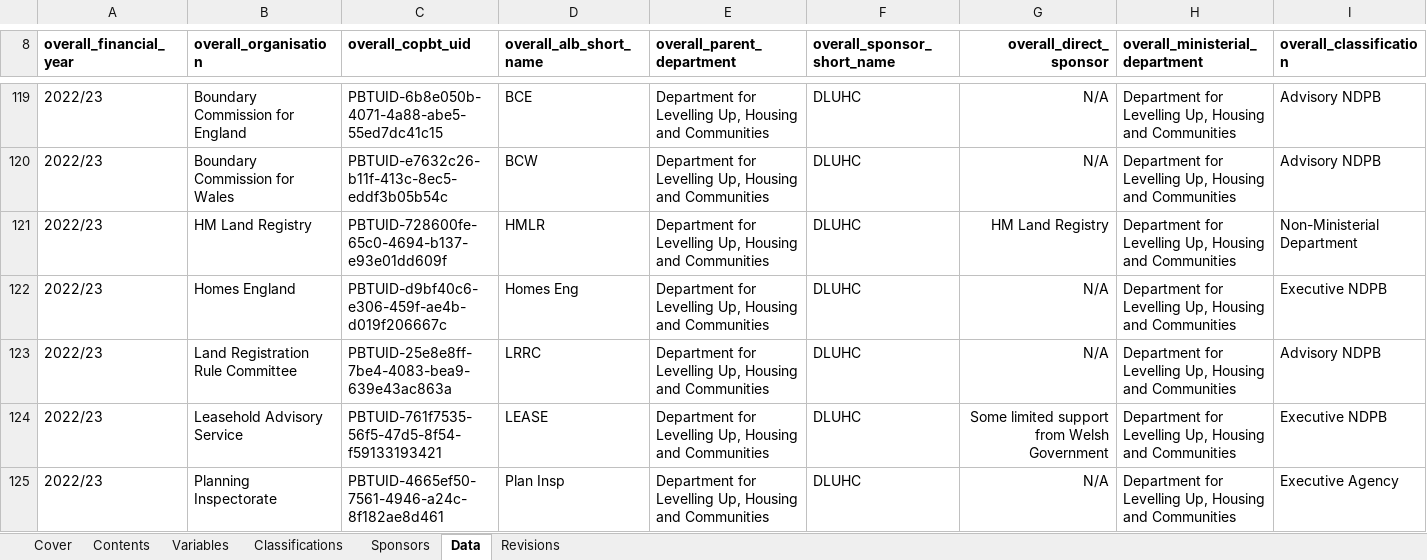
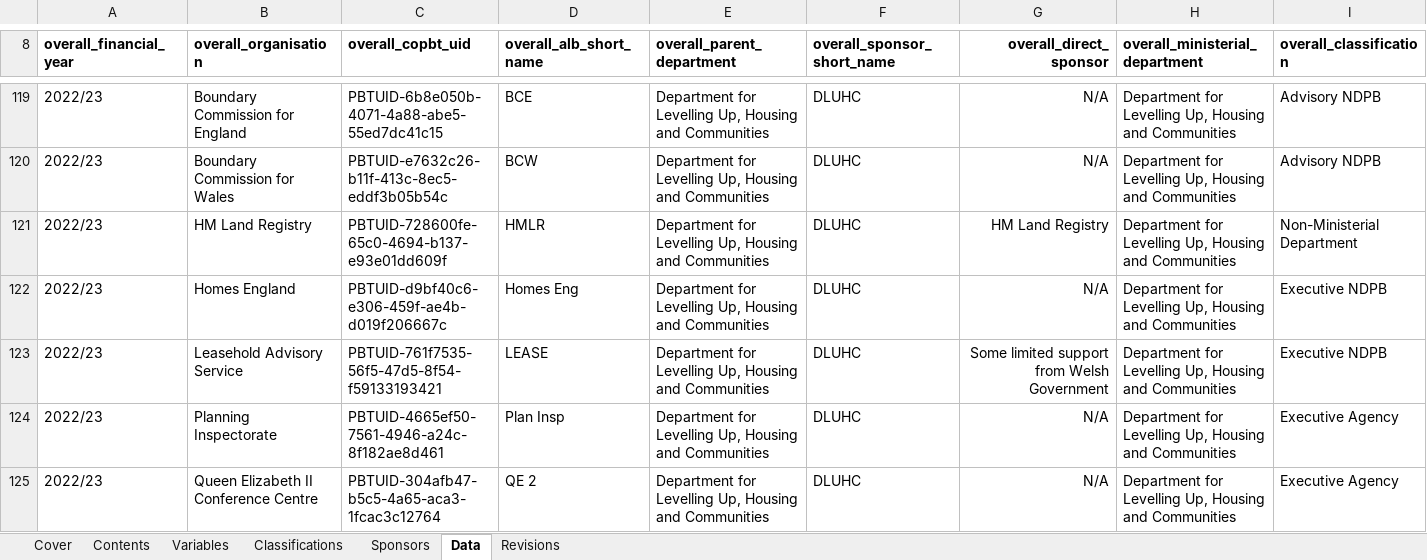
Before and after one commit to co-public-bodies/ALB_Landscape_Analysis_2022_23, an Excel workbook: Data/2024-12-17 Public Bodies Directory 2022_23.xlsx, sheet Data, drawn as a sheet; only a part is shown, gaps mark what is left out; the shorter side is filled out with more unchanged rows; values as stored, in another font and other column widths than the file's, no borders; table styles not drawn; rows hold the shown columns only; the diff names each change by its address in the sheet, - before the commit and + after, or states it on an @@ line.

Commit message:
recent communications with MHCLG and HM Land Registry have warranted the removal of Land Registration Rule Committee from these analyses - this is due to their reclassification into being an Expert Committee instead of an Advisory NDPB, and Expert Committees are not in scope for the ALB Landscape Analysis

```diff
--- a/Data/2024-12-17 Public Bodies Directory 2022_23.xlsx (sheet Data)
+++ b/Data/2024-12-17 Public Bodies Directory 2022_23.xlsx (sheet Data)
-row 123: 2022/23 | Land Registration Rule Committee | PBTUID-25e8e8ff-7be4-4083-bea9-639e43ac863a | LRRC | Department for Levelling Up, Housing and Communities | DLUHC | N/A | Department for Levelling Up, Housing and Communities | Advisory NDPB
```
Also changed, not shown: sheet Classifications, sheet Sponsors, 9 other files.
